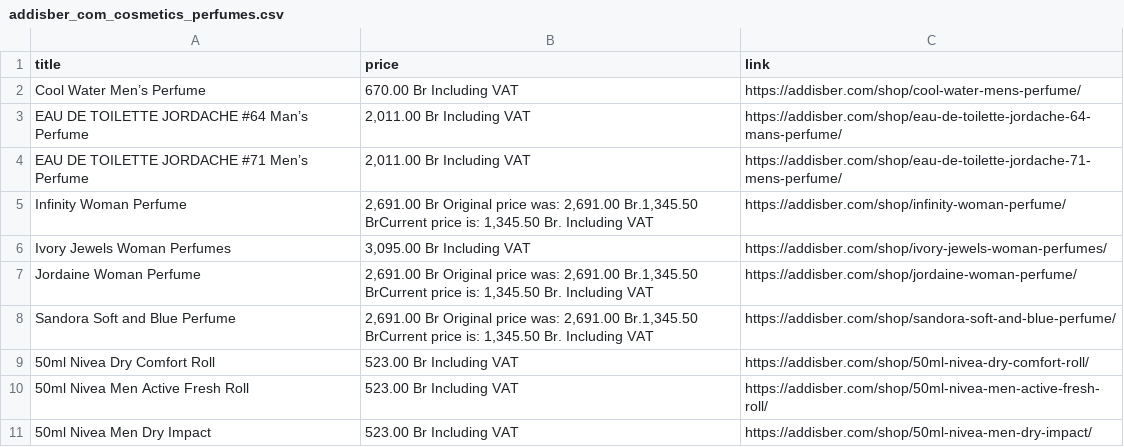
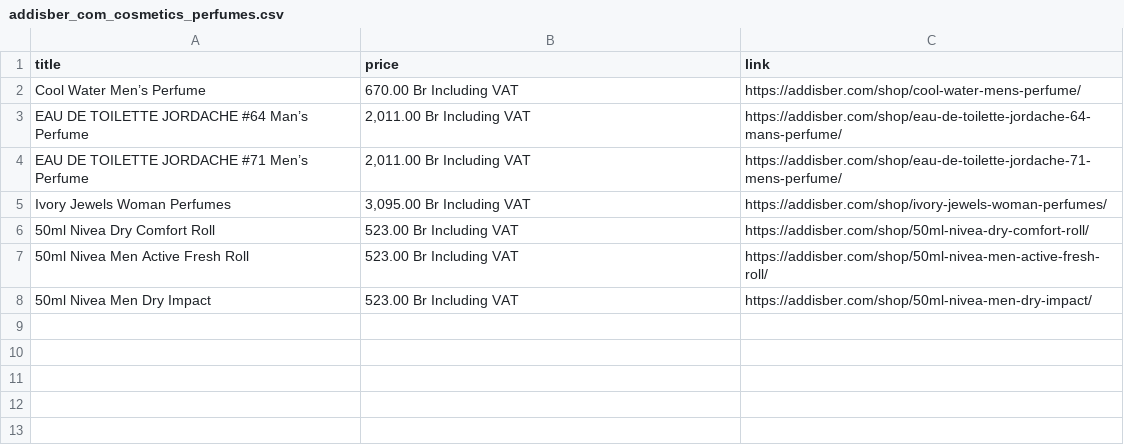
Before and after one commit to rexxgit/web-scraping, a CSV file: web-scraping/ecommerce/addisber_com_cosmetics_perfumes.csv, drawn as a sheet.

```diff
--- a/web-scraping/ecommerce/addisber_com_cosmetics_perfumes.csv
+++ b/web-scraping/ecommerce/addisber_com_cosmetics_perfumes.csv
@@ -4,6 +4,3 @@ EAU DE TOILETTE JORDACHE #64 Man’s Perfume,"2,011.00 Br Including VAT",https:
 EAU DE TOILETTE JORDACHE #71 Men’s Perfume,"2,011.00 Br Including VAT",https://addisber.com/shop/eau-de-toilette-jordache-71-mens-perfume/
-Infinity Woman Perfume,"2,691.00 Br Original price was: 2,691.00 Br.1,345.50 BrCurrent price is: 1,345.50 Br. Including VAT",https://addisber.com/shop/infinity-woman-perfume/
 Ivory Jewels Woman Perfumes,"3,095.00 Br Including VAT",https://addisber.com/shop/ivory-jewels-woman-perfumes/
-Jordaine Woman Perfume,"2,691.00 Br Original price was: 2,691.00 Br.1,345.50 BrCurrent price is: 1,345.50 Br. Including VAT",https://addisber.com/shop/jordaine-woman-perfume/
-Sandora Soft and Blue Perfume,"2,691.00 Br Original price was: 2,691.00 Br.1,345.50 BrCurrent price is: 1,345.50 Br. Including VAT",https://addisber.com/shop/sandora-soft-and-blue-perfume/
 50ml Nivea Dry Comfort Roll,523.00 Br Including VAT,https://addisber.com/shop/50ml-nivea-dry-comfort-roll/
```
